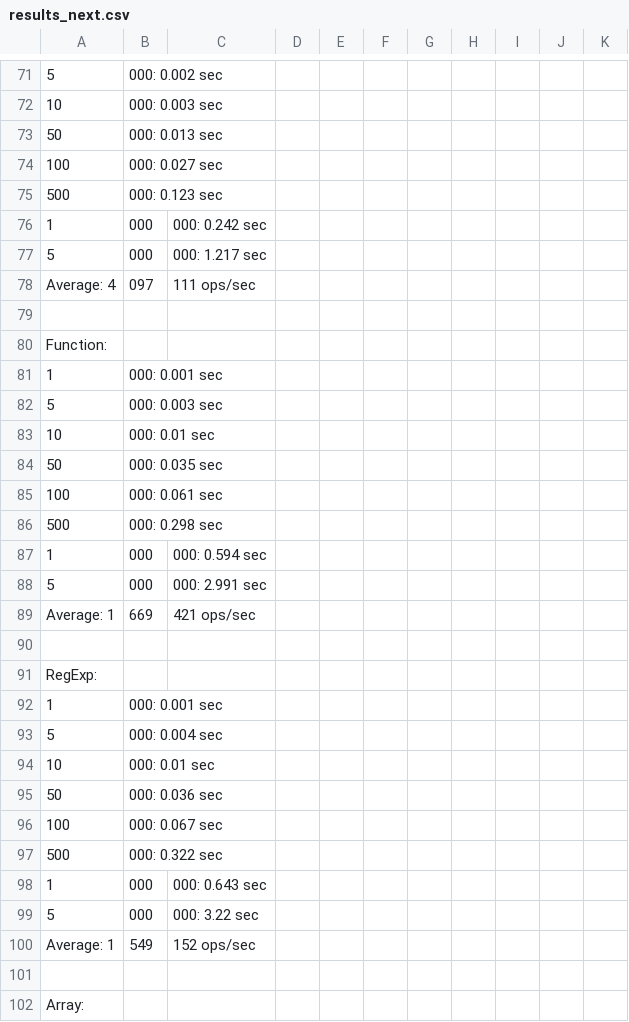
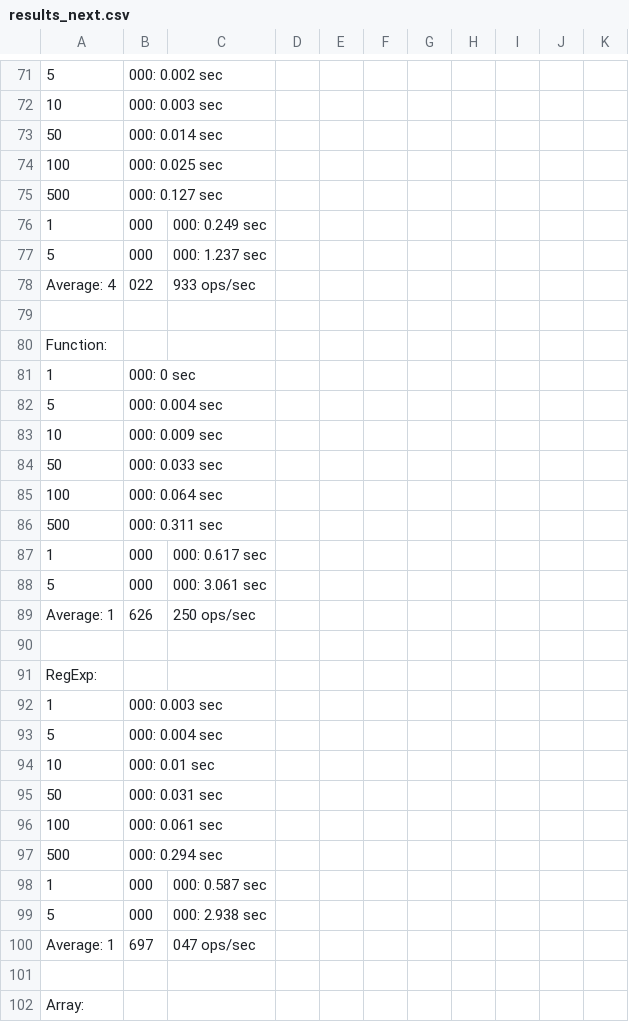
Before and after one commit to planttheidea/hash-it, a CSV file: results_next.csv, drawn as a sheet; only a part is shown, gaps mark what is left out; the diff covers the shown part only; the diff names each change by its address in the sheet, - before the commit and + after, or states it on an @@ line.

```diff
--- a/results_next.csv
+++ b/results_next.csv
-B73: 000: 0.013 sec
+B73: 000: 0.014 sec
-B74: 000: 0.027 sec
+B74: 000: 0.025 sec
-B75: 000: 0.123 sec
+B75: 000: 0.127 sec
-C76: 000: 0.242 sec
+C76: 000: 0.249 sec
-C77: 000: 1.217 sec
+C77: 000: 1.237 sec
-B78: 097
+B78: 022
-C78: 111 ops/sec
+C78: 933 ops/sec
@@ row 81 moved to row 48: 1 @@
@@ row 48 moved to row 81: 1 @@
-B82: 000: 0.003 sec
+B82: 000: 0.004 sec
-B83: 000: 0.01 sec
+B83: 000: 0.009 sec
-B84: 000: 0.035 sec
+B84: 000: 0.033 sec
-B85: 000: 0.061 sec
+B85: 000: 0.064 sec
-B86: 000: 0.298 sec
+B86: 000: 0.311 sec
-C87: 000: 0.594 sec
+C87: 000: 0.617 sec
-C88: 000: 2.991 sec
+C88: 000: 3.061 sec
-B89: 669
+B89: 626
-C89: 421 ops/sec
+C89: 250 ops/sec
-B92: 000: 0.001 sec
+B92: 000: 0.003 sec
-B95: 000: 0.036 sec
+B95: 000: 0.031 sec
-B96: 000: 0.067 sec
+B96: 000: 0.061 sec
-B97: 000: 0.322 sec
+B97: 000: 0.294 sec
-C98: 000: 0.643 sec
+C98: 000: 0.587 sec
-C99: 000: 3.22 sec
+C99: 000: 2.938 sec
-B100: 549
+B100: 697
-C100: 152 ops/sec
+C100: 047 ops/sec
```
Also changed, not shown: 10 added rows, 10 removed rows, 4 moved rows and 70 edited cells elsewhere in this file, 9 other files.
